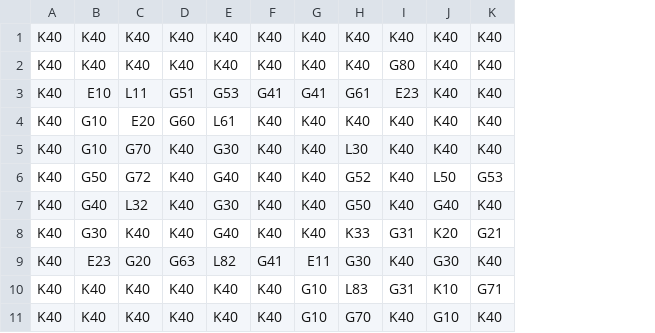
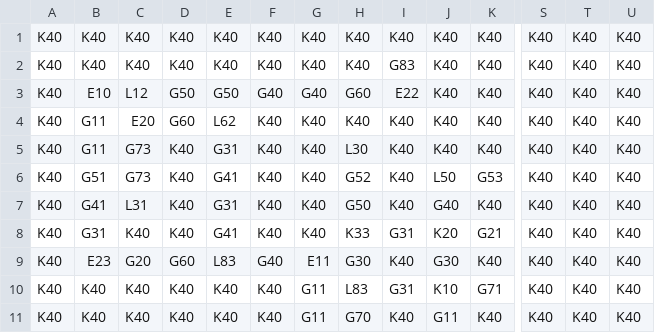
Before and after one commit to Nilsio63/GSP-Project, a CSV file: map/Map_V2.csv, drawn as a sheet; only a part is shown, gaps mark what is left out; the diff covers the shown part only; the diff names each change by its address in the sheet, - before the commit and + after, or states it on an @@ line.

```diff
--- a/map/Map_V2.csv
+++ b/map/Map_V2.csv
+column S, rows 1-11: all K40
+column T, rows 1-11: all K40
+column U, rows 1-11: all K40
-I2: G80
+I2: G83
-C3: L11
+C3: L12
-D3: G51
+D3: G50
-E3: G53
+E3: G50
-F3: G41
+F3: G40
-G3: G41
+G3: G40
-H3: G61
+H3: G60
-I3: E23
+I3: E22
-B4:B5: G10
+B4:B5: G11
-E4: L61
+E4: L62
-C5: G70
+C5: G73
-E5: G30
+E5: G31
-B6: G50
+B6: G51
-C6: G72
+C6: G73
-E6: G40
+E6: G41
-B7: G40
+B7: G41
-C7: L32
+C7: L31
-E7: G30
+E7: G31
-B8: G30
+B8: G31
-E8: G40
+E8: G41
-D9: G63
+D9: G60
-E9: L82
+E9: L83
-F9: G41
+F9: G40
-G10:G11: G10
+G10:G11: G11
-J11: G10
+J11: G11
```
Also changed, not shown: 29 edited cells elsewhere in this file, 6 other files.
